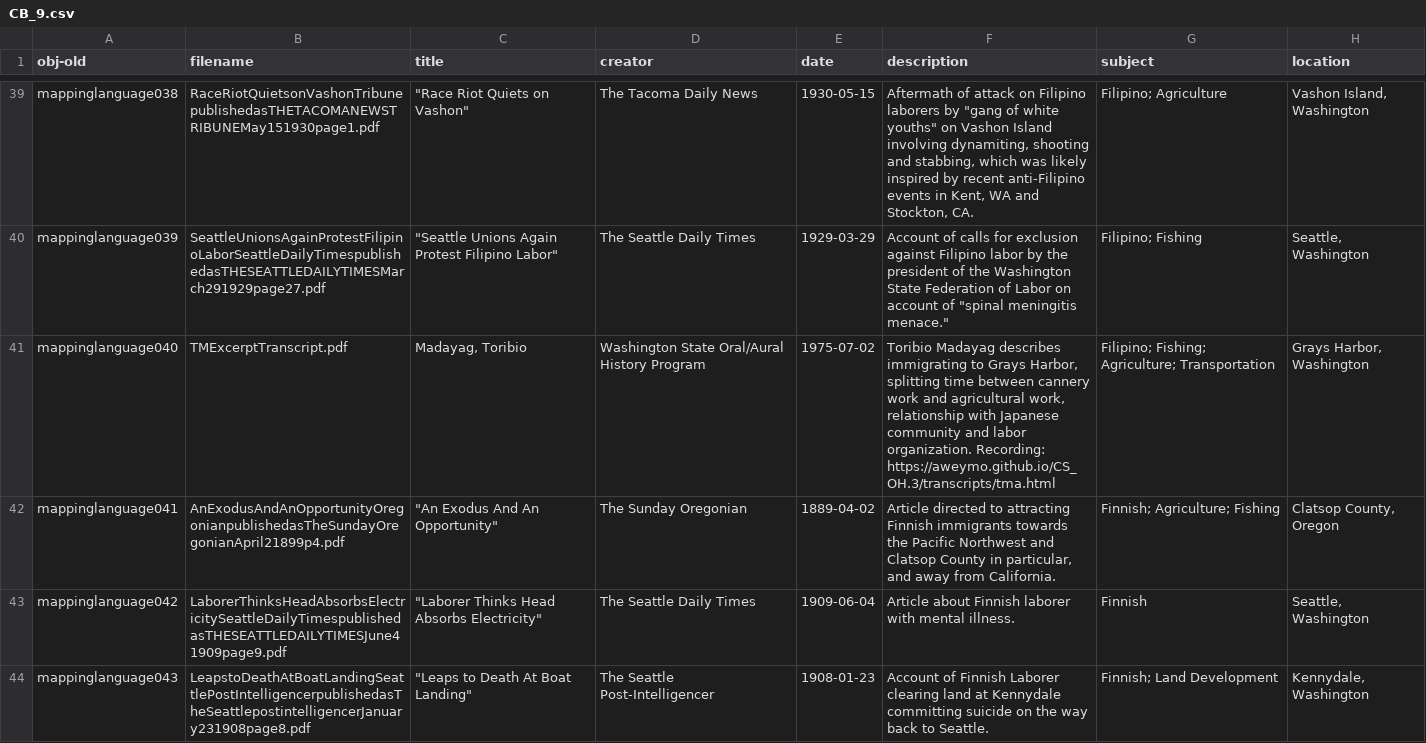
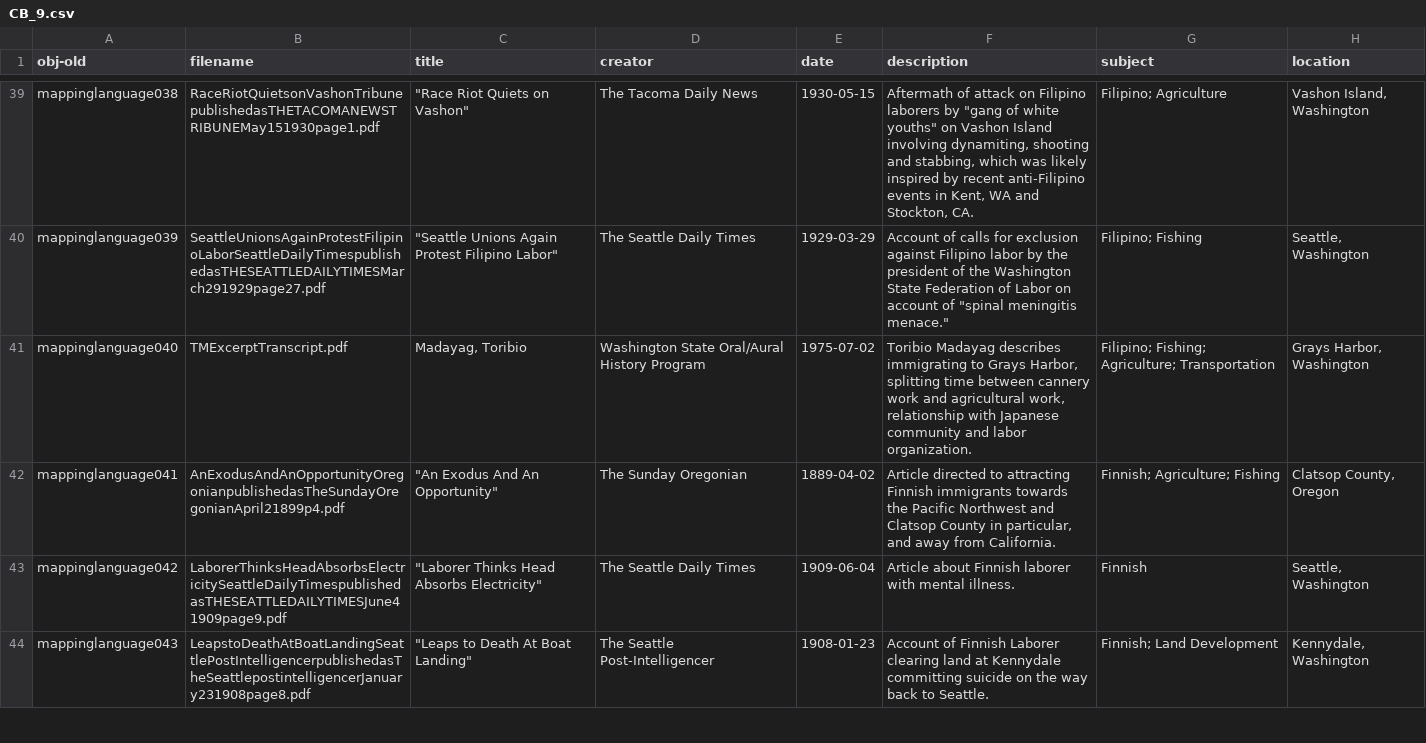
Before and after one commit to aweymo/CS.2, a CSV file: _data/CB_9.csv, drawn as a sheet; only a part is shown, gaps mark what is left out; the diff names each change by its address in the sheet, - before the commit and + after, or states it on an @@ line.

Commit message:
Revert "TM Recording"
This reverts commit b6ecc09541ca87cf23f9960070a1ac7d08c91ada.

```diff
--- a/_data/CB_9.csv
+++ b/_data/CB_9.csv
-F41 (description): …labor organization. Recording: https://aweymo.github.io/CS_OH.3/transcripts/tma.html
+F41 (description): …labor organization.
```
